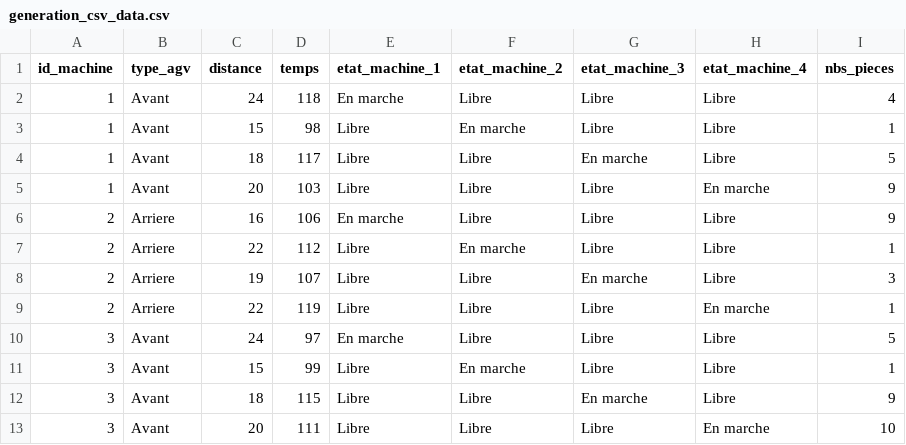
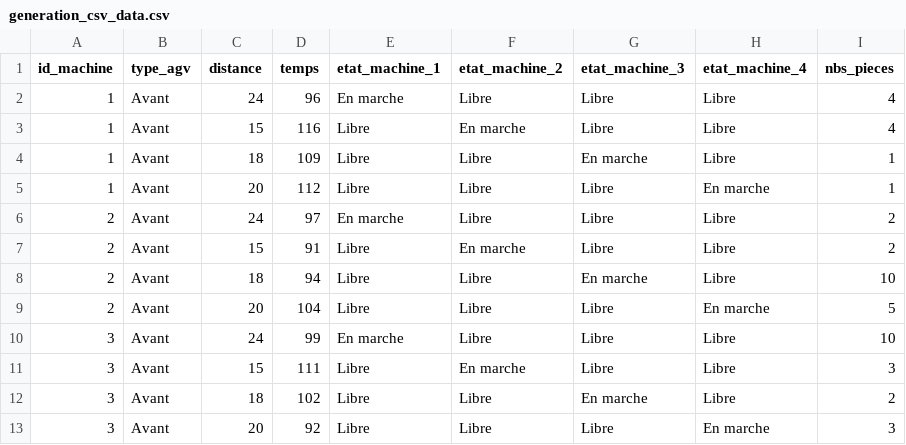
Before and after one commit to Labechamel/PAM_CODE, a CSV file: generate_csv/generation_csv_data.csv, drawn as a sheet.

```diff
--- a/generate_csv/generation_csv_data.csv
+++ b/generate_csv/generation_csv_data.csv
@@ -1,13 +1,13 @@
 id_machine, type_agv, distance, temps, etat_machine_1, etat_machine_2, etat_machine_3, etat_machine_4, nbs_pieces
-1, Avant, 24, 118, En marche, Libre, Libre, Libre, 4
-1, Avant, 15, 98, Libre, En marche, Libre, Libre, 1
-1, Avant, 18, 117, Libre, Libre, En marche, Libre, 5
-1, Avant, 20, 103, Libre, Libre, Libre, En marche, 9
-2, Arriere, 16, 106, En marche, Libre, Libre, Libre, 9
-2, Arriere, 22, 112, Libre, En marche, Libre, Libre, 1
-2, Arriere, 19, 107, Libre, Libre, En marche, Libre, 3
-2, Arriere, 22, 119, Libre, Libre, Libre, En marche, 1
-3, Avant, 24, 97, En marche, Libre, Libre, Libre, 5
-3, Avant, 15, 99, Libre, En marche, Libre, Libre, 1
-3, Avant, 18, 115, Libre, Libre, En marche, Libre, 9
-3, Avant, 20, 111, Libre, Libre, Libre, En marche, 10
+1, Avant, 24, 96, En marche, Libre, Libre, Libre, 4
+1, Avant, 15, 116, Libre, En marche, Libre, Libre, 4
+1, Avant, 18, 109, Libre, Libre, En marche, Libre, 1
+1, Avant, 20, 112, Libre, Libre, Libre, En marche, 1
+2, Avant, 24, 97, En marche, Libre, Libre, Libre, 2
+2, Avant, 15, 91, Libre, En marche, Libre, Libre, 2
+2, Avant, 18, 94, Libre, Libre, En marche, Libre, 10
+2, Avant, 20, 104, Libre, Libre, Libre, En marche, 5
+3, Avant, 24, 99, En marche, Libre, Libre, Libre, 10
+3, Avant, 15, 111, Libre, En marche, Libre, Libre, 3
+3, Avant, 18, 102, Libre, Libre, En marche, Libre, 2
+3, Avant, 20, 92, Libre, Libre, Libre, En marche, 3
```
Also changed, not shown: 3 other files.
